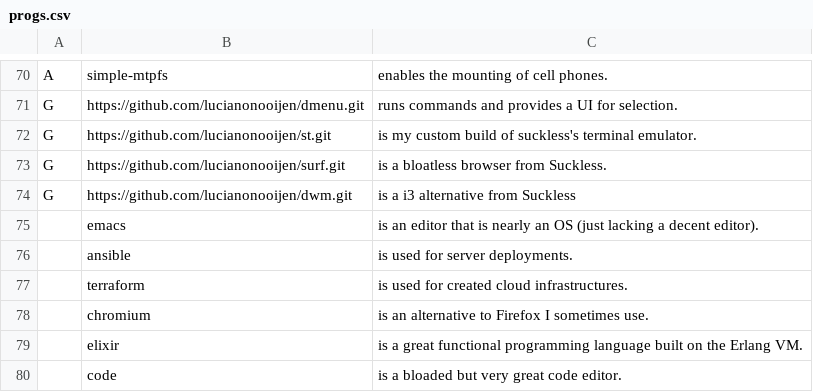
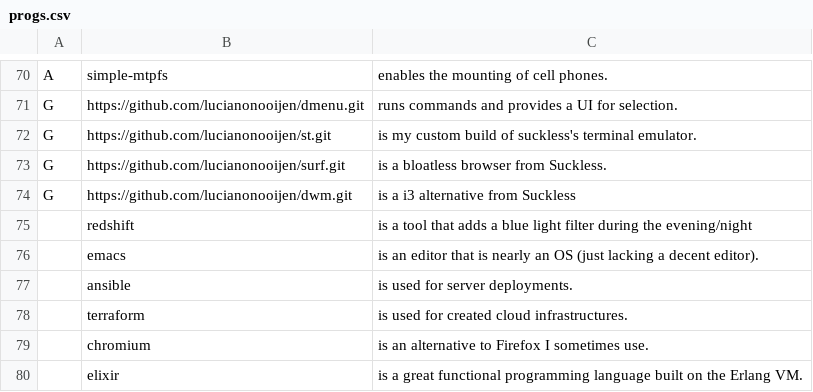
Before and after one commit to lucianonooijen/LARBS, a CSV file: progs.csv, drawn as a sheet; only a part is shown, gaps mark what is left out; the shorter side is filled out with more unchanged rows; the diff names each change by its address in the sheet, - before the commit and + after, or states it on an @@ line.

Commit message:
Added redshift to progs
Signed-off-by: Luciano Nooijen <luciano@bytecode.nl>

```diff
--- a/progs.csv
+++ b/progs.csv
+row 75:  | redshift | is a tool that adds a blue light filter during the evening/night
```
